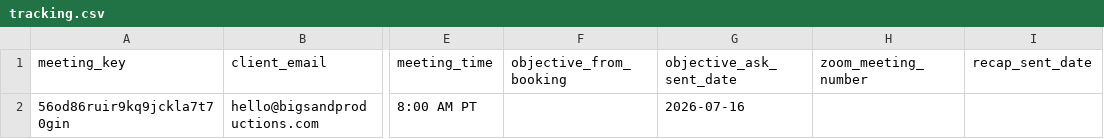
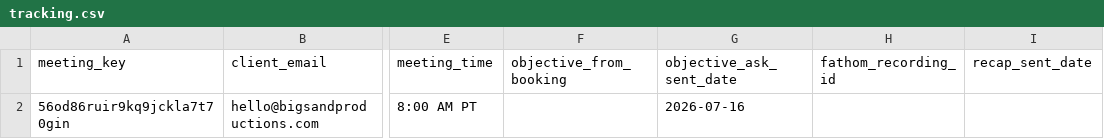
Before and after one commit to Synnovatia/Synnovatia-AIOS, a CSV file: data/meeting-prep/tracking.csv, drawn as a sheet; only a part is shown, gaps mark what is left out; the diff names each change by its address in the sheet, - before the commit and + after, or states it on an @@ line.

Commit message:
Positioning statement finalized and fuller brief started; fresh homepage/About copy drafted and iterated through 3 rounds; found Fathom had silently replaced Zoom and fixed the broken post-meeting recap automation before it missed a real client meeting; two reminders set from today's Big Sand meeting

```diff
--- a/data/meeting-prep/tracking.csv
+++ b/data/meeting-prep/tracking.csv
-H1: zoom_meeting_number
+H1: fathom_recording_id
```
Also changed, not shown: 19 other files.
